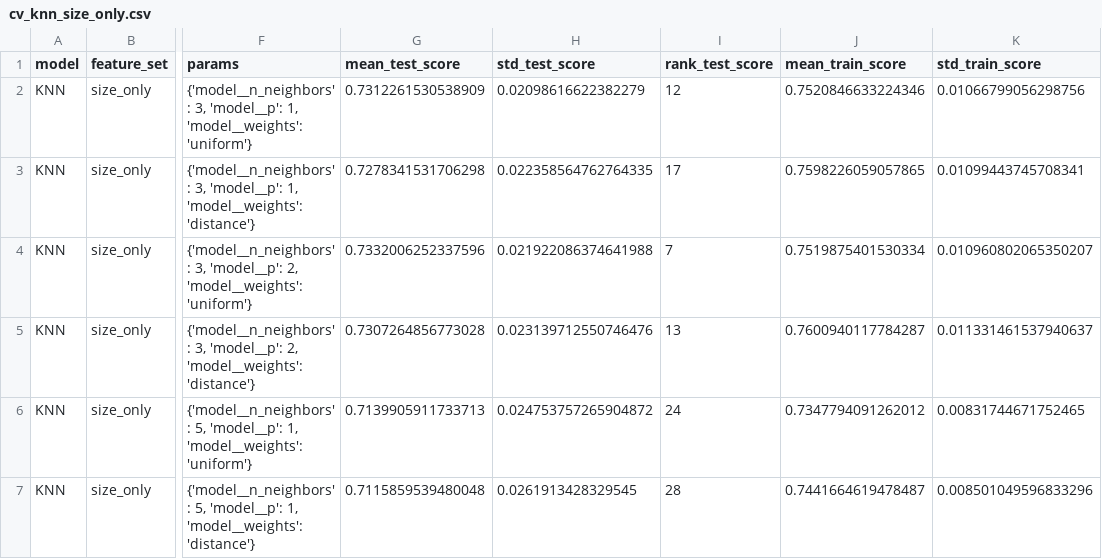
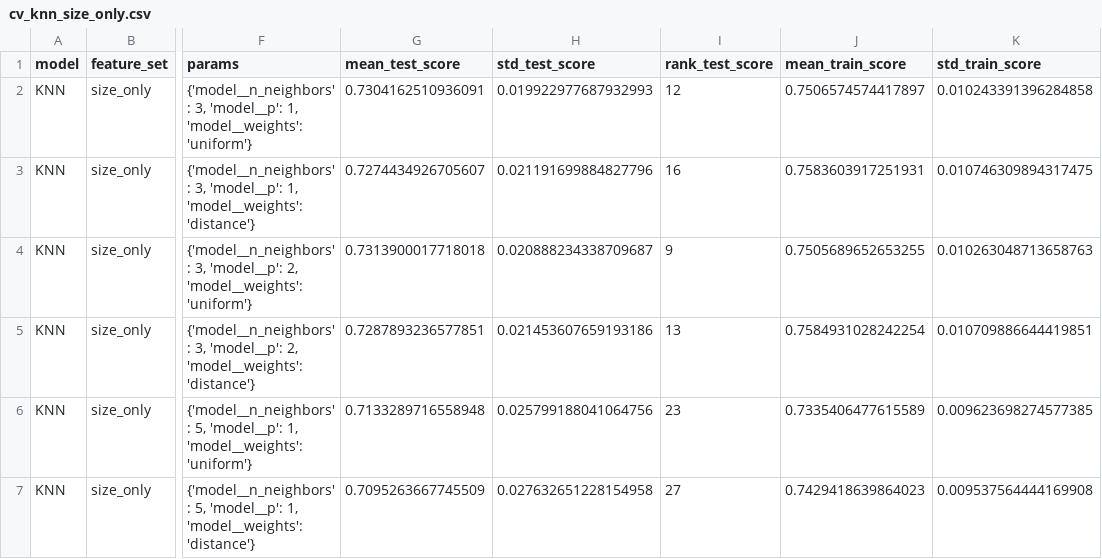
Before and after one commit to tuan891221/COMP20008_A2_W04G10, a CSV file: output/tables/cv_knn_size_only.csv, drawn as a sheet; only a part is shown, gaps mark what is left out; the diff covers the shown part only; the diff names each change by its address in the sheet, - before the commit and + after, or states it on an @@ line.

```diff
--- a/output/tables/cv_knn_size_only.csv
+++ b/output/tables/cv_knn_size_only.csv
-G2 (mean_test_score): 0.7312261530538909
+G2 (mean_test_score): 0.7304162510936091
-H2 (std_test_score): 0.02098616622382279
+H2 (std_test_score): 0.019922977687932993
-J2 (mean_train_score): 0.7520846633224346
+J2 (mean_train_score): 0.7506574574417897
-K2 (std_train_score): 0.01066799056298756
+K2 (std_train_score): 0.010243391396284858
-G3 (mean_test_score): 0.7278341531706298
+G3 (mean_test_score): 0.7274434926705607
-H3 (std_test_score): 0.022358564762764335
+H3 (std_test_score): 0.021191699884827796
-I3 (rank_test_score): 17
+I3 (rank_test_score): 16
-J3 (mean_train_score): 0.7598226059057865
+J3 (mean_train_score): 0.7583603917251931
-K3 (std_train_score): 0.01099443745708341
+K3 (std_train_score): 0.010746309894317475
-G4 (mean_test_score): 0.7332006252337596
+G4 (mean_test_score): 0.7313900017718018
-H4 (std_test_score): 0.021922086374641988
+H4 (std_test_score): 0.020888234338709687
-I4 (rank_test_score): 7
+I4 (rank_test_score): 9
-J4 (mean_train_score): 0.7519875401530334
+J4 (mean_train_score): 0.7505689652653255
-K4 (std_train_score): 0.010960802065350207
+K4 (std_train_score): 0.010263048713658763
-G5 (mean_test_score): 0.7307264856773028
+G5 (mean_test_score): 0.7287893236577851
-H5 (std_test_score): 0.023139712550746476
+H5 (std_test_score): 0.021453607659193186
-J5 (mean_train_score): 0.7600940117784287
+J5 (mean_train_score): 0.7584931028242254
-K5 (std_train_score): 0.011331461537940637
+K5 (std_train_score): 0.010709886644419851
-G6 (mean_test_score): 0.7139905911733713
+G6 (mean_test_score): 0.7133289716558948
-H6 (std_test_score): 0.024753757265904872
+H6 (std_test_score): 0.025799188041064756
-I6 (rank_test_score): 24
+I6 (rank_test_score): 23
-J6 (mean_train_score): 0.7347794091262012
+J6 (mean_train_score): 0.7335406477615589
-K6 (std_train_score): 0.00831744671752465
+K6 (std_train_score): 0.009623698274577385
-G7 (mean_test_score): 0.7115859539480048
+G7 (mean_test_score): 0.7095263667745509
-H7 (std_test_score): 0.0261913428329545
+H7 (std_test_score): 0.027632651228154958
-I7 (rank_test_score): 28
+I7 (rank_test_score): 27
-J7 (mean_train_score): 0.7441664619478487
+J7 (mean_train_score): 0.7429418639864023
-K7 (std_train_score): 0.008501049596833296
+K7 (std_train_score): 0.009537564444169908
```
Also changed, not shown: 98 edited cells elsewhere in this file, output/tables/hyperparameter_effects.csv, output/tables/knn_order_sensitivity.csv, 36 other files.
